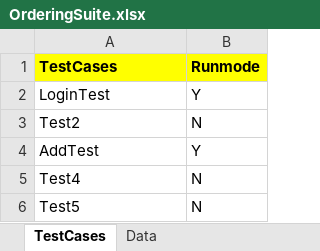
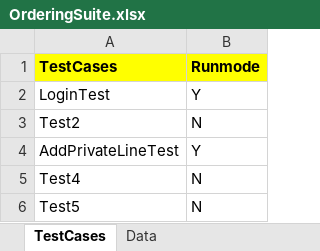
Before and after one commit to girishn53/facebookrepo, an Excel workbook: webdriver_rediff/OrderingSuite.xlsx, sheet TestCases, drawn as a sheet; values as stored, in another font and other column widths than the file's, no borders; the diff names each change by its address in the sheet, - before the commit and + after, or states it on an @@ line.

Commit message:
Made changes to update test cases

```diff
--- a/webdriver_rediff/OrderingSuite.xlsx (sheet TestCases)
+++ b/webdriver_rediff/OrderingSuite.xlsx (sheet TestCases)
-A4 (TestCases): AddTest
+A4 (TestCases): AddPrivateLineTest
```
Also changed, not shown: sheet Data, webdriver_rediff/BillingSuite.xlsx, 10 other files.
